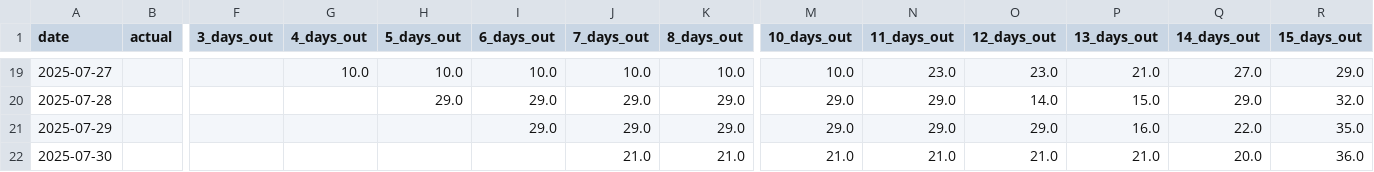
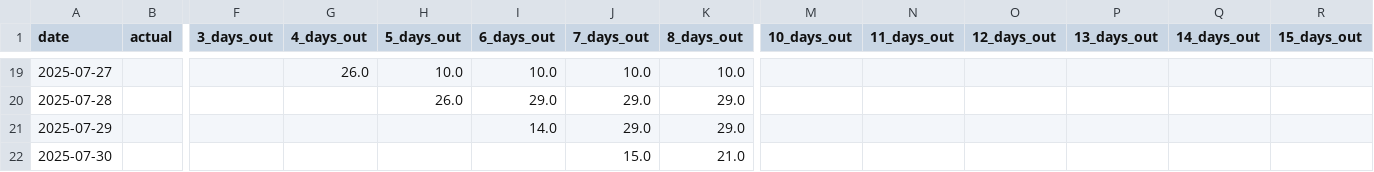
Before and after one commit to leandergo/forecast_tracker, a CSV file: boston_precip_forecast_log.csv, drawn as a sheet; only a part is shown, gaps mark what is left out; the diff covers the shown part only; the diff names each change by its address in the sheet, - before the commit and + after, or states it on an @@ line.

```diff
--- a/boston_precip_forecast_log.csv
+++ b/boston_precip_forecast_log.csv
-G19 (4_days_out): 10.0
+G19 (4_days_out): 26.0
-M19 (10_days_out): 10.0
+M19 (10_days_out): (empty)
-N19 (11_days_out): 23.0
+N19 (11_days_out): (empty)
-O19 (12_days_out): 23.0
+O19 (12_days_out): (empty)
-P19 (13_days_out): 21.0
+P19 (13_days_out): (empty)
-Q19 (14_days_out): 27.0
+Q19 (14_days_out): (empty)
-R19 (15_days_out): 29.0
+R19 (15_days_out): (empty)
-H20 (5_days_out): 29.0
+H20 (5_days_out): 26.0
-M20:M21 (10_days_out): 29.0
+M20:M21 (10_days_out): (empty)
-N20:N21 (11_days_out): 29.0
+N20:N21 (11_days_out): (empty)
-O20 (12_days_out): 14.0
+O20 (12_days_out): (empty)
-P20 (13_days_out): 15.0
+P20 (13_days_out): (empty)
-Q20 (14_days_out): 29.0
+Q20 (14_days_out): (empty)
-R20 (15_days_out): 32.0
+R20 (15_days_out): (empty)
-I21 (6_days_out): 29.0
+I21 (6_days_out): 14.0
-O21 (12_days_out): 29.0
+O21 (12_days_out): (empty)
-P21 (13_days_out): 16.0
+P21 (13_days_out): (empty)
-Q21 (14_days_out): 22.0
+Q21 (14_days_out): (empty)
-R21 (15_days_out): 35.0
+R21 (15_days_out): (empty)
-J22 (7_days_out): 21.0
+J22 (7_days_out): 15.0
-M22 (10_days_out): 21.0
+M22 (10_days_out): (empty)
-N22 (11_days_out): 21.0
+N22 (11_days_out): (empty)
-O22 (12_days_out): 21.0
+O22 (12_days_out): (empty)
-P22 (13_days_out): 21.0
+P22 (13_days_out): (empty)
-Q22 (14_days_out): 20.0
+Q22 (14_days_out): (empty)
-R22 (15_days_out): 36.0
+R22 (15_days_out): (empty)
```
Also changed, not shown: 6 added rows and 49 edited cells elsewhere in this file, seattle_precip_forecast_log.csv, slc_precip_forecast_log.csv, 3 other files.
